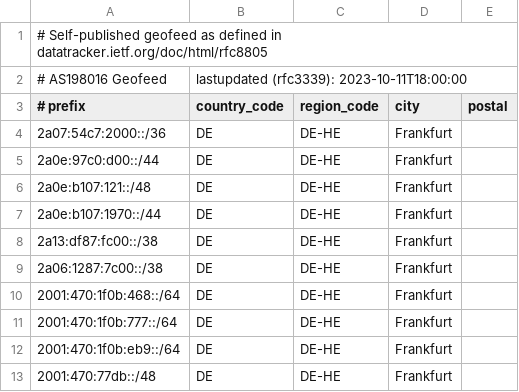
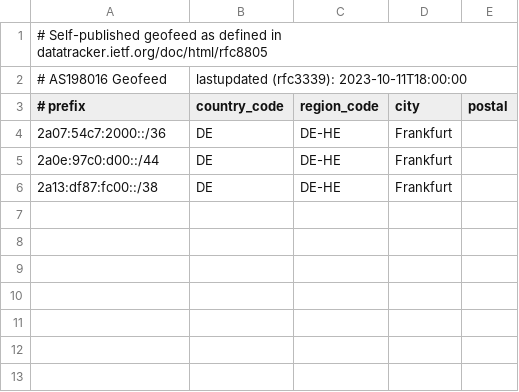
Before and after one commit to MiFeu112/AS198016, a CSV file: geofeeds.csv, drawn as a sheet; the diff names each change by its address in the sheet, - before the commit and + after, or states it on an @@ line.

Commit message:
Update geofeeds.csv

```diff
--- a/geofeeds.csv
+++ b/geofeeds.csv
-row 6: 2a0e:b107:121::/48 | DE | DE-HE | Frankfurt
-row 7: 2a0e:b107:1970::/44 | DE | DE-HE | Frankfurt
-row 9: 2a06:1287:7c00::/38 | DE | DE-HE | Frankfurt
-row 10: 2001:470:1f0b:468::/64 | DE | DE-HE | Frankfurt
-row 11: 2001:470:1f0b:777::/64 | DE | DE-HE | Frankfurt
-row 12: 2001:470:1f0b:eb9::/64 | DE | DE-HE | Frankfurt
-row 13: 2001:470:77db::/48 | DE | DE-HE | Frankfurt
```
